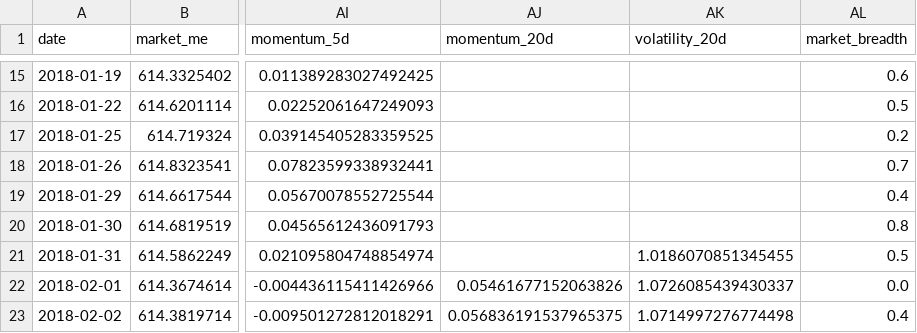
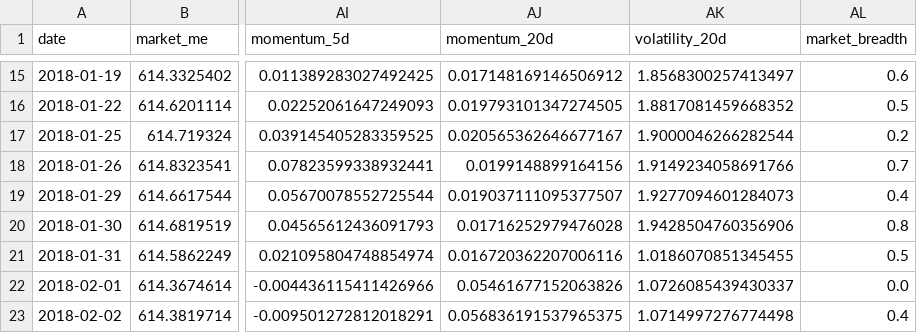
Before and after one commit to tangchanthieng/revamped_covid_investor_sentiment, a CSV file: data/mart/subset.csv, drawn as a sheet; only a part is shown, gaps mark what is left out; the diff covers the shown part only; the diff names each change by its address in the sheet, - before the commit and + after, or states it on an @@ line.

```diff
--- a/data/mart/subset.csv
+++ b/data/mart/subset.csv
-AJ15 (momentum_20d): (empty)
+AJ15 (momentum_20d): 0.017148169146506912
-AK15 (volatility_20d): (empty)
+AK15 (volatility_20d): 1.8568300257413497
-AJ16 (momentum_20d): (empty)
+AJ16 (momentum_20d): 0.019793101347274505
-AK16 (volatility_20d): (empty)
+AK16 (volatility_20d): 1.8817081459668352
-AJ17 (momentum_20d): (empty)
+AJ17 (momentum_20d): 0.020565362646677167
-AK17 (volatility_20d): (empty)
+AK17 (volatility_20d): 1.9000046266282544
-AJ18 (momentum_20d): (empty)
+AJ18 (momentum_20d): 0.0199148899164156
-AK18 (volatility_20d): (empty)
+AK18 (volatility_20d): 1.9149234058691766
-AJ19 (momentum_20d): (empty)
+AJ19 (momentum_20d): 0.019037111095377507
-AK19 (volatility_20d): (empty)
+AK19 (volatility_20d): 1.9277094601284073
-AJ20 (momentum_20d): (empty)
+AJ20 (momentum_20d): 0.01716252979476028
-AK20 (volatility_20d): (empty)
+AK20 (volatility_20d): 1.9428504760356906
-AJ21 (momentum_20d): (empty)
+AJ21 (momentum_20d): 0.016720362207006116
```
Also changed, not shown: 31 edited cells elsewhere in this file.
